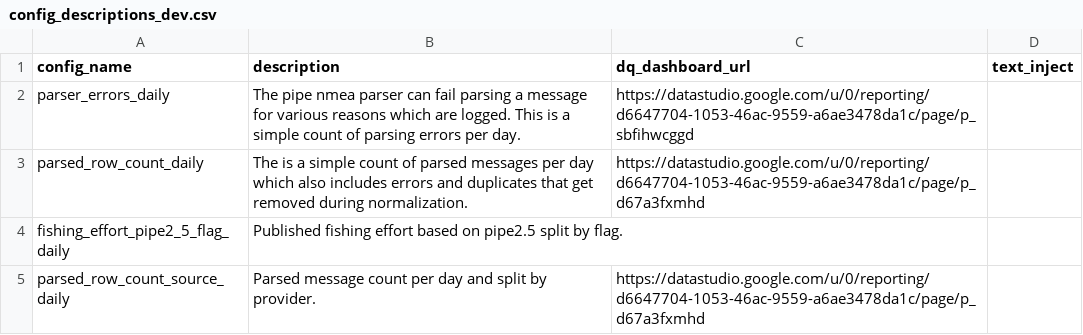
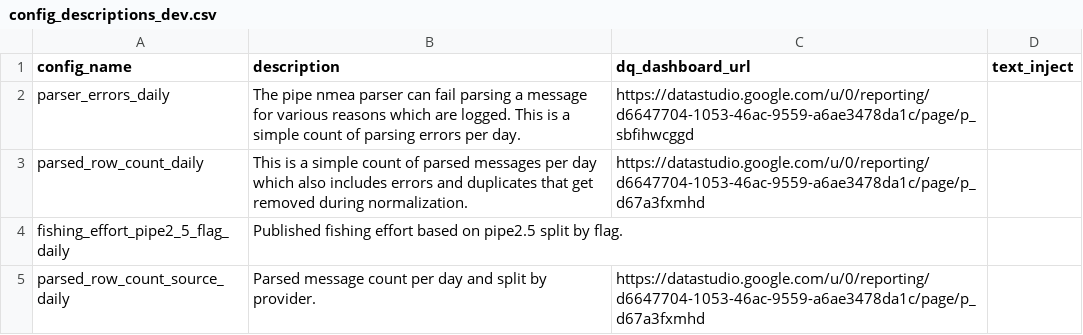
Before and after one commit to GlobalFishingWatch/anomaly_detection, a CSV file: dbt/seeds/config_descriptions_dev.csv, drawn as a sheet; only a part is shown.

Commit message:
Fix typo in parsed_row_count_daily description
"The is a simple count" -> "This is a simple count". Also serves as a
smoke test for the dbt CI/CD triggers we just deployed -- expect the
anomaly-detection-dbt-any-branch build to fire and re-seed
t_config_descriptions_dev with the corrected text.

```diff
--- a/dbt/seeds/config_descriptions_dev.csv
+++ b/dbt/seeds/config_descriptions_dev.csv
@@ -2,3 +2,3 @@ config_name,description,dq_dashboard_url,text_inject
 parser_errors_daily,The pipe nmea parser can fail parsing a message for various reasons which are logged. This is a simple count of parsing errors per day.,https://datastudio.google.com/u/0/reporting/d6647704-1053-46ac-9559-a6ae3478da1c/page/p_sbfihwcggd,
-parsed_row_count_daily,The is a simple count of parsed messages per day which also includes errors and duplicates that get removed during normalization.,https://datastudio.google.com/u/0/reporting/d6647704-1053-46ac-9559-a6ae3478da1c/page/p_d67a3fxmhd,
+parsed_row_count_daily,This is a simple count of parsed messages per day which also includes errors and duplicates that get removed during normalization.,https://datastudio.google.com/u/0/reporting/d6647704-1053-46ac-9559-a6ae3478da1c/page/p_d67a3fxmhd,
 fishing_effort_pipe2_5_flag_daily,Published fishing effort based on pipe2.5 split by flag.,,
```
